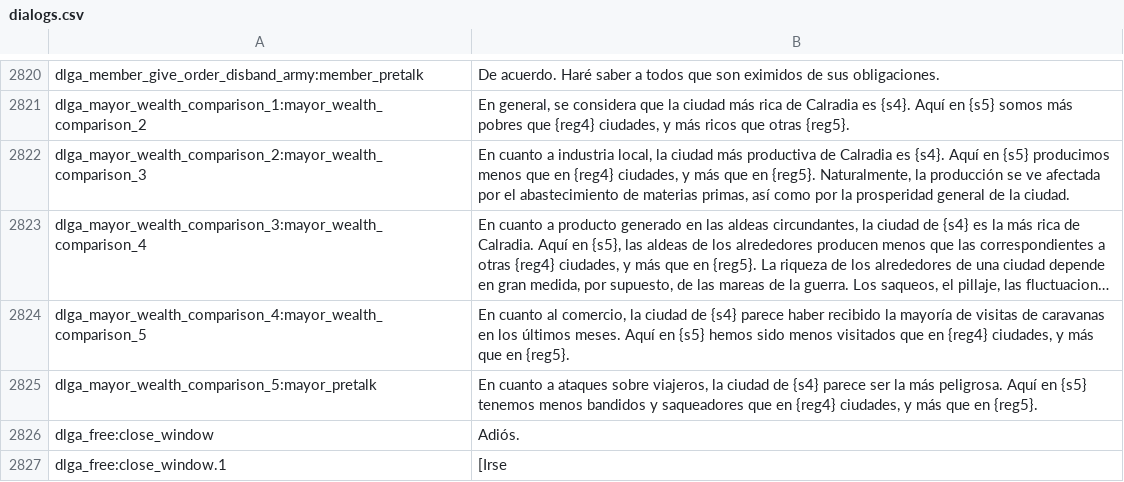
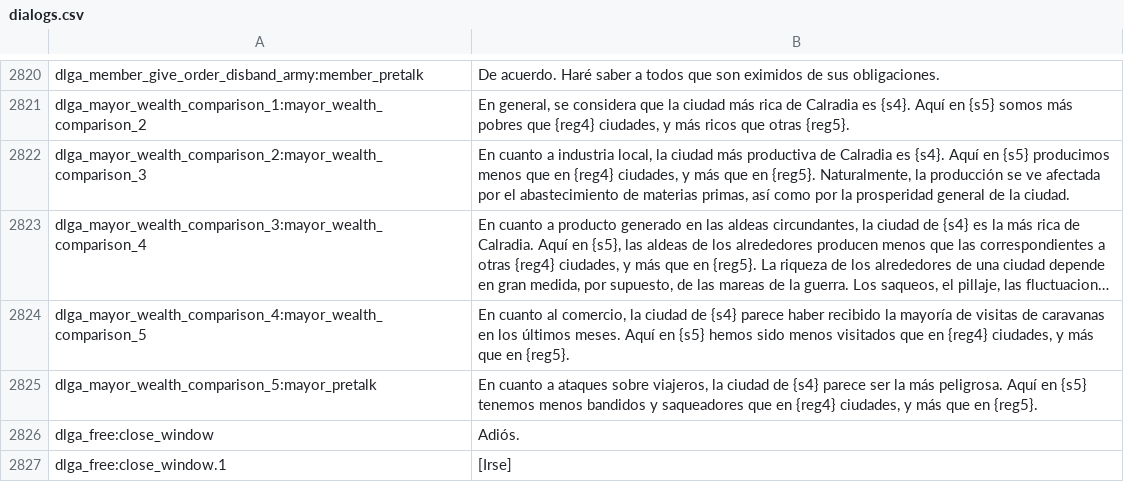
Before and after one commit to EldarFara/BetweenEmpires, a CSV file: languages/es/dialogs.csv, drawn as a sheet; only a part is shown, gaps mark what is left out; long unchanged cells end in ….

```diff
--- a/languages/es/dialogs.csv
+++ b/languages/es/dialogs.csv
@@ -2826,2 +2826,2 @@ dlga_mayor_wealth_comparison_5:mayor_pretalk|En cuanto a ataques sobre viajeros,
 dlga_free:close_window| Adiós.
-dlga_free:close_window.1| [Irse
+dlga_free:close_window.1| [Irse]
```
Also changed, not shown: languages/es/item_kinds.csv, languages/es/troops.csv.
